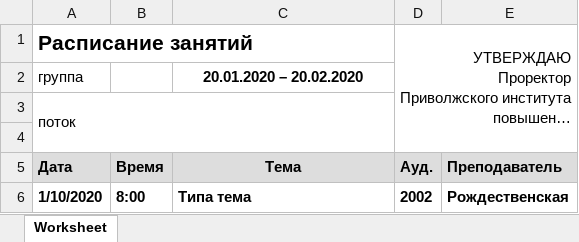
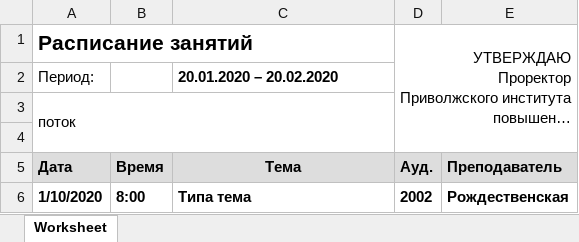
Before and after one commit to configural/logbook, an Excel workbook: public/templates/temp_rasp.xlsx, sheet Worksheet, drawn as a sheet; long unchanged cells end in …; values as stored, in another font and other column widths than the file's, no borders; the diff names each change by its address in the sheet, - before the commit and + after, or states it on an @@ line.

Commit message:
2020-09-17-rasp-xls

```diff
--- a/public/templates/temp_rasp.xlsx (sheet Worksheet)
+++ b/public/templates/temp_rasp.xlsx (sheet Worksheet)
-A2 (Дата): группа
+A2 (Дата): Период:
-C2 alignment: center
+C2 alignment: left
```
